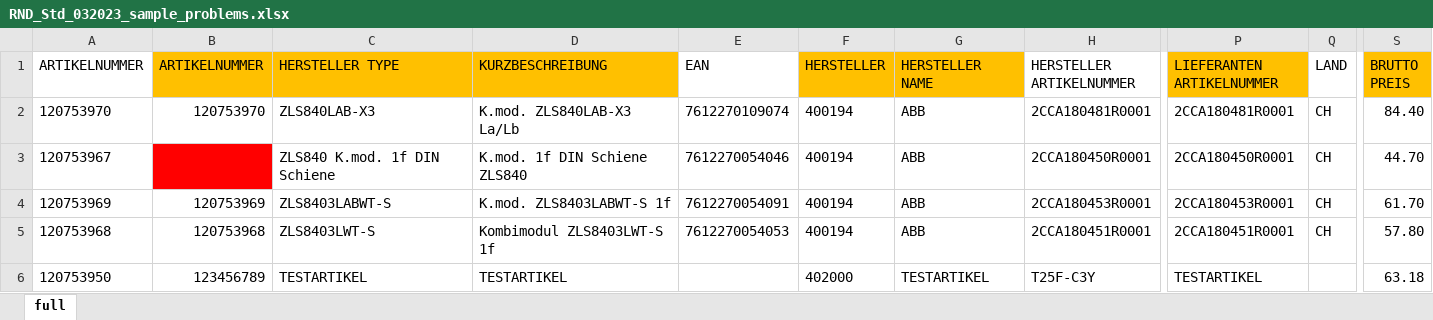
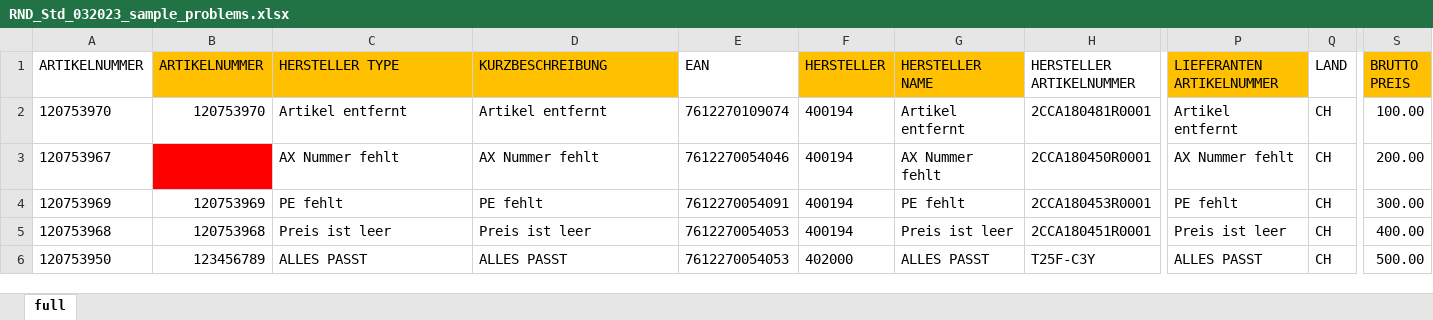
Before and after one commit to baetter-solutions/baetter-identifier, an Excel workbook: src/main/resources/importfiles/company/temp_masterinput/RND_Std_032023_sample_problems.xlsx, sheet full, drawn as a sheet; only a part is shown, gaps mark what is left out; values as stored, in another font and other column widths than the file's, no borders; the diff names each change by its address in the sheet, - before the commit and + after, or states it on an @@ line.

```diff
--- a/src/main/resources/importfiles/company/temp_masterinput/RND_Std_032023_sample_problems.xlsx (sheet full)
+++ b/src/main/resources/importfiles/company/temp_masterinput/RND_Std_032023_sample_problems.xlsx (sheet full)
-C2 (HERSTELLER TYPE): ZLS840LAB-X3
+C2 (HERSTELLER TYPE): Artikel entfernt
-D2 (KURZBESCHREIBUNG): K.mod. ZLS840LAB-X3 La/Lb
+D2 (KURZBESCHREIBUNG): Artikel entfernt
-G2 (HERSTELLER NAME): ABB
+G2 (HERSTELLER NAME): Artikel entfernt
-P2 (LIEFERANTEN ARTIKELNUMMER): 2CCA180481R0001
+P2 (LIEFERANTEN ARTIKELNUMMER): Artikel entfernt
-S2 (BRUTTO PREIS): 84.40
+S2 (BRUTTO PREIS): 100.00
-C3 (HERSTELLER TYPE): ZLS840 K.mod. 1f DIN Schiene
+C3 (HERSTELLER TYPE): AX Nummer fehlt
-D3 (KURZBESCHREIBUNG): K.mod. 1f DIN Schiene ZLS840
+D3 (KURZBESCHREIBUNG): AX Nummer fehlt
-G3 (HERSTELLER NAME): ABB
+G3 (HERSTELLER NAME): AX Nummer fehlt
-P3 (LIEFERANTEN ARTIKELNUMMER): 2CCA180450R0001
+P3 (LIEFERANTEN ARTIKELNUMMER): AX Nummer fehlt
-S3 (BRUTTO PREIS): 44.70
+S3 (BRUTTO PREIS): 200.00
-C4 (HERSTELLER TYPE): ZLS8403LABWT-S
+C4 (HERSTELLER TYPE): PE fehlt
-D4 (KURZBESCHREIBUNG): K.mod. ZLS8403LABWT-S 1f
+D4 (KURZBESCHREIBUNG): PE fehlt
-G4 (HERSTELLER NAME): ABB
+G4 (HERSTELLER NAME): PE fehlt
-P4 (LIEFERANTEN ARTIKELNUMMER): 2CCA180453R0001
+P4 (LIEFERANTEN ARTIKELNUMMER): PE fehlt
-S4 (BRUTTO PREIS): 61.70
+S4 (BRUTTO PREIS): 300.00
-C5 (HERSTELLER TYPE): ZLS8403LWT-S
+C5 (HERSTELLER TYPE): Preis ist leer
-D5 (KURZBESCHREIBUNG): Kombimodul ZLS8403LWT-S 1f
+D5 (KURZBESCHREIBUNG): Preis ist leer
-G5 (HERSTELLER NAME): ABB
+G5 (HERSTELLER NAME): Preis ist leer
-P5 (LIEFERANTEN ARTIKELNUMMER): 2CCA180451R0001
+P5 (LIEFERANTEN ARTIKELNUMMER): Preis ist leer
-S5 (BRUTTO PREIS): 57.80
+S5 (BRUTTO PREIS): 400.00
-C6 (HERSTELLER TYPE): TESTARTIKEL
+C6 (HERSTELLER TYPE): ALLES PASST
-D6 (KURZBESCHREIBUNG): TESTARTIKEL
+D6 (KURZBESCHREIBUNG): ALLES PASST
-E6 (EAN): (empty)
+E6 (EAN): 7612270054053
-G6 (HERSTELLER NAME): TESTARTIKEL
+G6 (HERSTELLER NAME): ALLES PASST
-P6 (LIEFERANTEN ARTIKELNUMMER): TESTARTIKEL
+P6 (LIEFERANTEN ARTIKELNUMMER): ALLES PASST
-Q6 (LAND): (empty)
+Q6 (LAND): CH
-S6 (BRUTTO PREIS): 63.18
+S6 (BRUTTO PREIS): 500.00
```
Also changed, not shown: src/main/resources/importfiles/testfiles/RND_Std_032023_sample_problems.xlsx, 15 other files.
